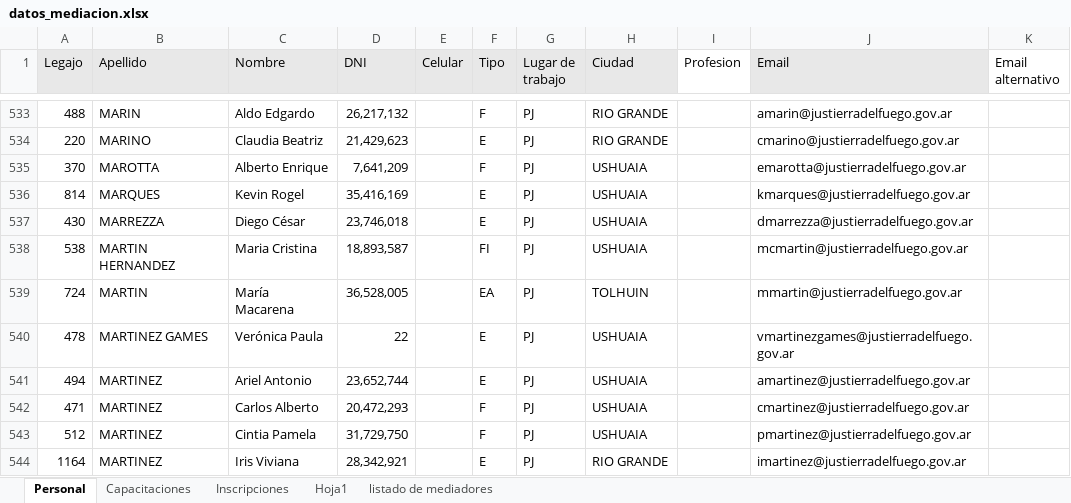
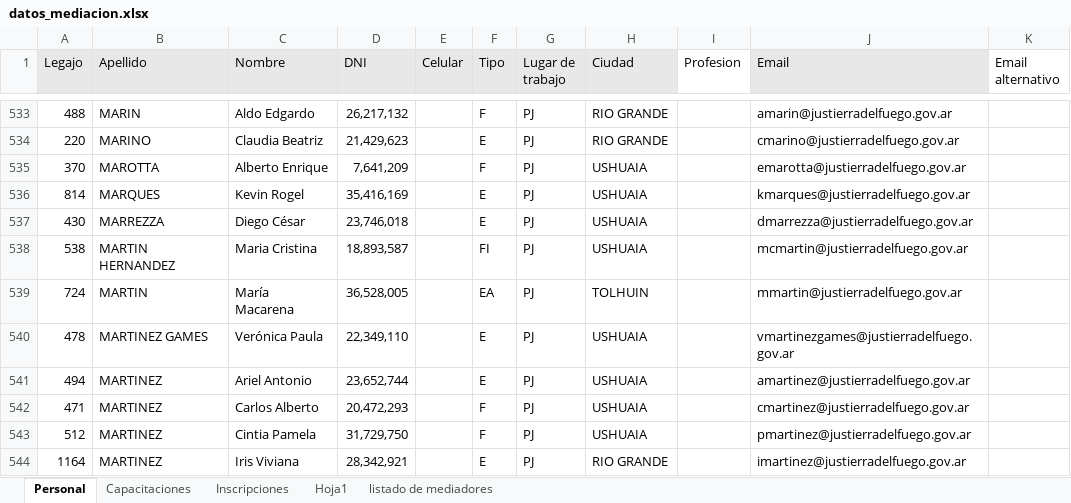
Before and after one commit to escuelajudicialtdf/gestion-capacitaciones, an Excel workbook: datos_mediacion.xlsx, sheet Personal, drawn as a sheet; only a part is shown, gaps mark what is left out; values as stored, in another font and other column widths than the file's, no borders; the diff names each change by its address in the sheet, - before the commit and + after, or states it on an @@ line.

```diff
--- a/datos_mediacion.xlsx (sheet Personal)
+++ b/datos_mediacion.xlsx (sheet Personal)
-D540 (DNI): 22
+D540 (DNI): 22,349,110
```
Also changed, not shown: sheet Inscripciones.
